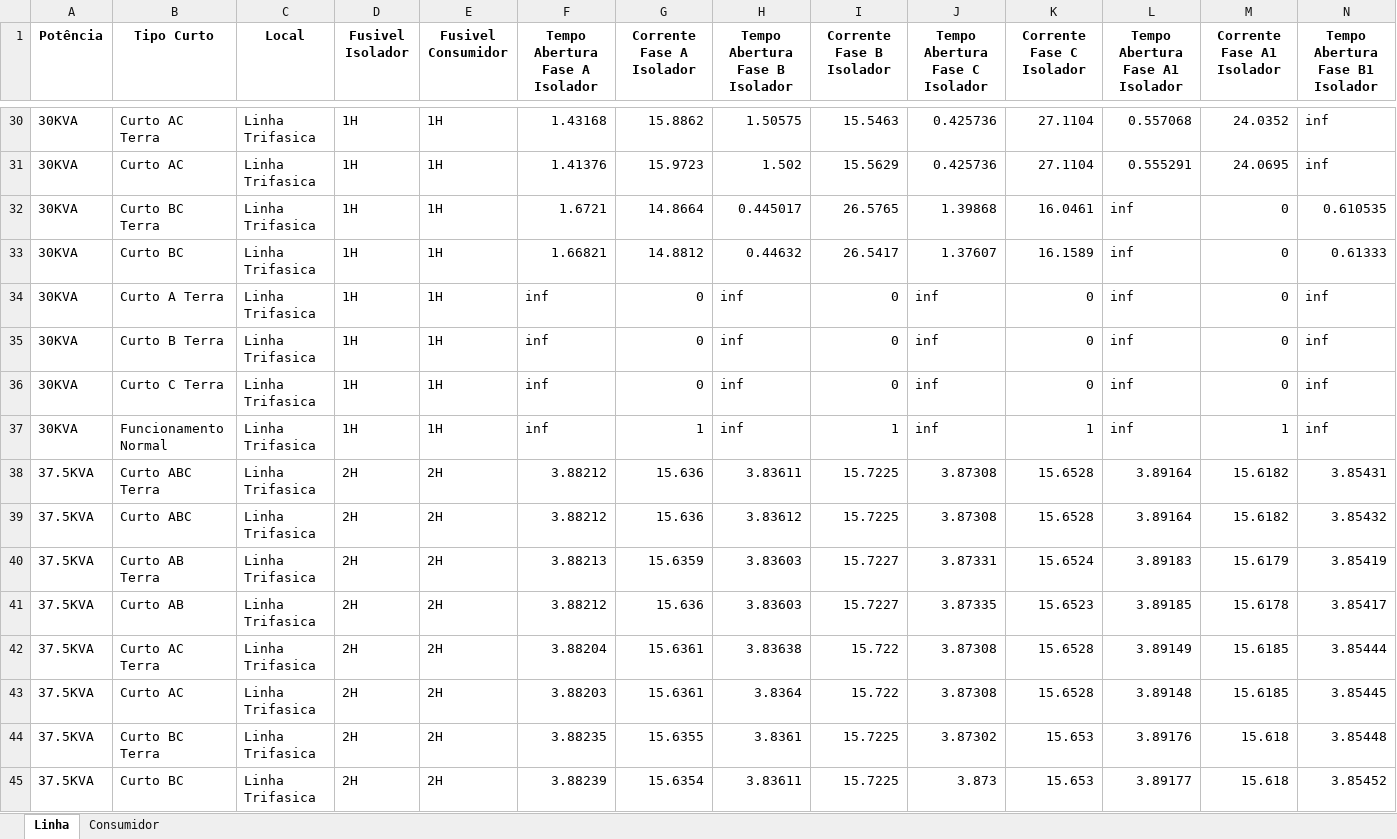
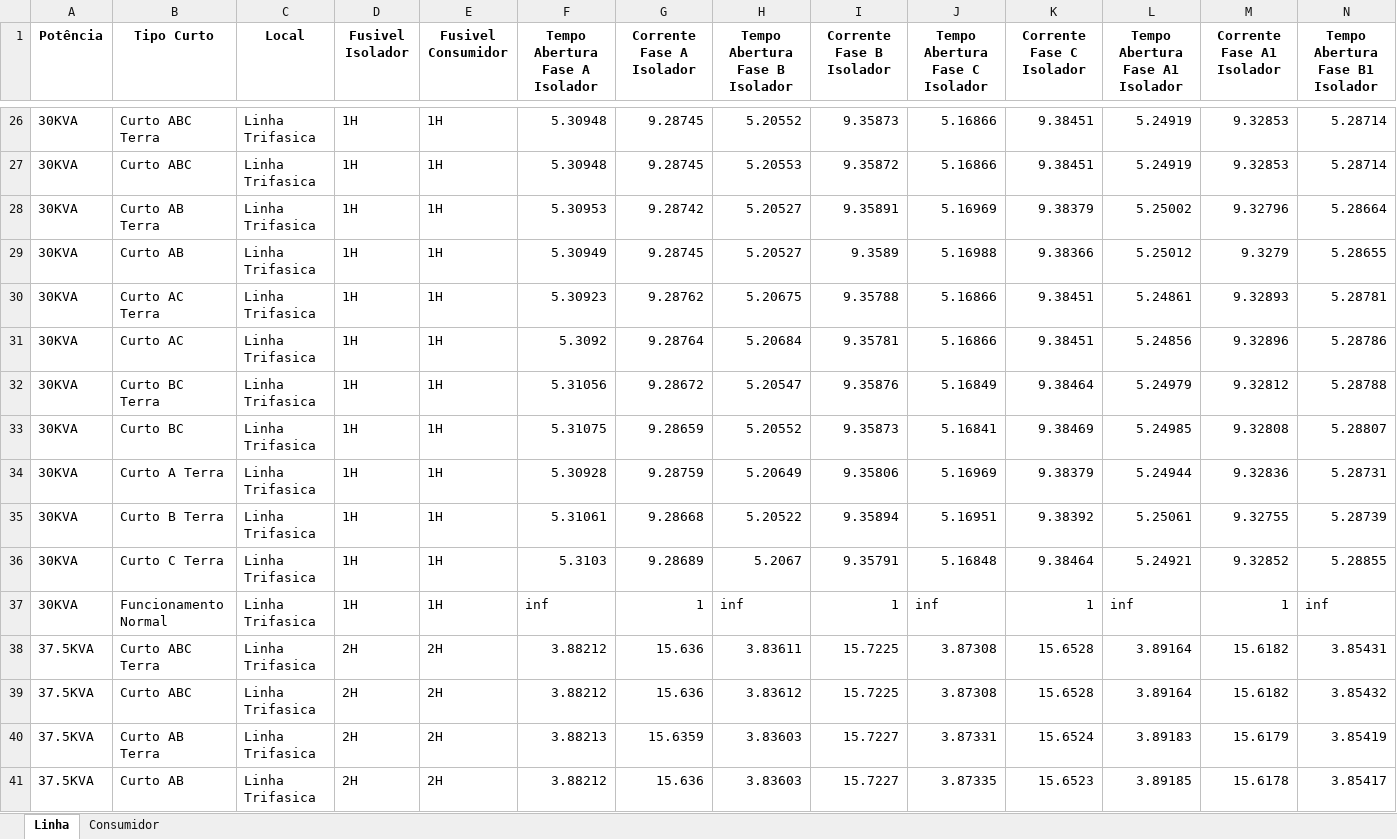
Before and after one commit to LeonardoFdSantos/T2F_CSV, an Excel workbook: FuseLinks/Trifasico_RF_2.xlsx, sheet Linha, drawn as a sheet; only a part is shown, gaps mark what is left out; the shorter side is filled out with more unchanged rows; values as stored, in another font and other column widths than the file's, no borders; removed rows and columns are numbered as before the commit, all else as after; rows hold the shown columns only; the diff covers the shown part only; the diff names each change by its address in the sheet, - before the commit and + after, or states it on an @@ line.

```diff
--- a/FuseLinks/Trifasico_RF_2.xlsx (sheet Linha)
+++ b/FuseLinks/Trifasico_RF_2.xlsx (sheet Linha)
-row 30: 30KVA | Curto AC Terra | Linha Trifasica | 1H | 1H | 1.43168 | 15.8862 | 1.50575 | 15.5463 | 0.425736 | 27.1104 | 0.557068 | 24.0352 | inf
-row 31: 30KVA | Curto AC | Linha Trifasica | 1H | 1H | 1.41376 | 15.9723 | 1.502 | 15.5629 | 0.425736 | 27.1104 | 0.555291 | 24.0695 | inf
-row 32: 30KVA | Curto BC Terra | Linha Trifasica | 1H | 1H | 1.6721 | 14.8664 | 0.445017 | 26.5765 | 1.39868 | 16.0461 | inf | 0 | 0.610535
-row 33: 30KVA | Curto BC | Linha Trifasica | 1H | 1H | 1.66821 | 14.8812 | 0.44632 | 26.5417 | 1.37607 | 16.1589 | inf | 0 | 0.61333
-row 34: 30KVA | Curto A Terra | Linha Trifasica | 1H | 1H | inf | 0 | inf | 0 | inf | 0 | inf | 0 | inf
-row 35: 30KVA | Curto B Terra | Linha Trifasica | 1H | 1H | inf | 0 | inf | 0 | inf | 0 | inf | 0 | inf
-row 36: 30KVA | Curto C Terra | Linha Trifasica | 1H | 1H | inf | 0 | inf | 0 | inf | 0 | inf | 0 | inf
+row 26: 30KVA | Curto ABC Terra | Linha Trifasica | 1H | 1H | 5.30948 | 9.28745 | 5.20552 | 9.35873 | 5.16866 | 9.38451 | 5.24919 | 9.32853 | 5.28714
+row 27: 30KVA | Curto ABC | Linha Trifasica | 1H | 1H | 5.30948 | 9.28745 | 5.20553 | 9.35872 | 5.16866 | 9.38451 | 5.24919 | 9.32853 | 5.28714
+row 28: 30KVA | Curto AB Terra | Linha Trifasica | 1H | 1H | 5.30953 | 9.28742 | 5.20527 | 9.35891 | 5.16969 | 9.38379 | 5.25002 | 9.32796 | 5.28664
+row 29: 30KVA | Curto AB | Linha Trifasica | 1H | 1H | 5.30949 | 9.28745 | 5.20527 | 9.3589 | 5.16988 | 9.38366 | 5.25012 | 9.3279 | 5.28655
+row 30: 30KVA | Curto AC Terra | Linha Trifasica | 1H | 1H | 5.30923 | 9.28762 | 5.20675 | 9.35788 | 5.16866 | 9.38451 | 5.24861 | 9.32893 | 5.28781
+row 31: 30KVA | Curto AC | Linha Trifasica | 1H | 1H | 5.3092 | 9.28764 | 5.20684 | 9.35781 | 5.16866 | 9.38451 | 5.24856 | 9.32896 | 5.28786
+row 32: 30KVA | Curto BC Terra | Linha Trifasica | 1H | 1H | 5.31056 | 9.28672 | 5.20547 | 9.35876 | 5.16849 | 9.38464 | 5.24979 | 9.32812 | 5.28788
+row 33: 30KVA | Curto BC | Linha Trifasica | 1H | 1H | 5.31075 | 9.28659 | 5.20552 | 9.35873 | 5.16841 | 9.38469 | 5.24985 | 9.32808 | 5.28807
+row 34: 30KVA | Curto A Terra | Linha Trifasica | 1H | 1H | 5.30928 | 9.28759 | 5.20649 | 9.35806 | 5.16969 | 9.38379 | 5.24944 | 9.32836 | 5.28731
+row 35: 30KVA | Curto B Terra | Linha Trifasica | 1H | 1H | 5.31061 | 9.28668 | 5.20522 | 9.35894 | 5.16951 | 9.38392 | 5.25061 | 9.32755 | 5.28739
+row 36: 30KVA | Curto C Terra | Linha Trifasica | 1H | 1H | 5.3103 | 9.28689 | 5.2067 | 9.35791 | 5.16848 | 9.38464 | 5.24921 | 9.32852 | 5.28855
```
Also changed, not shown: 22 added rows, 26 removed rows and 99 edited cells elsewhere in this sheet, sheet Consumidor, 1 other file.
